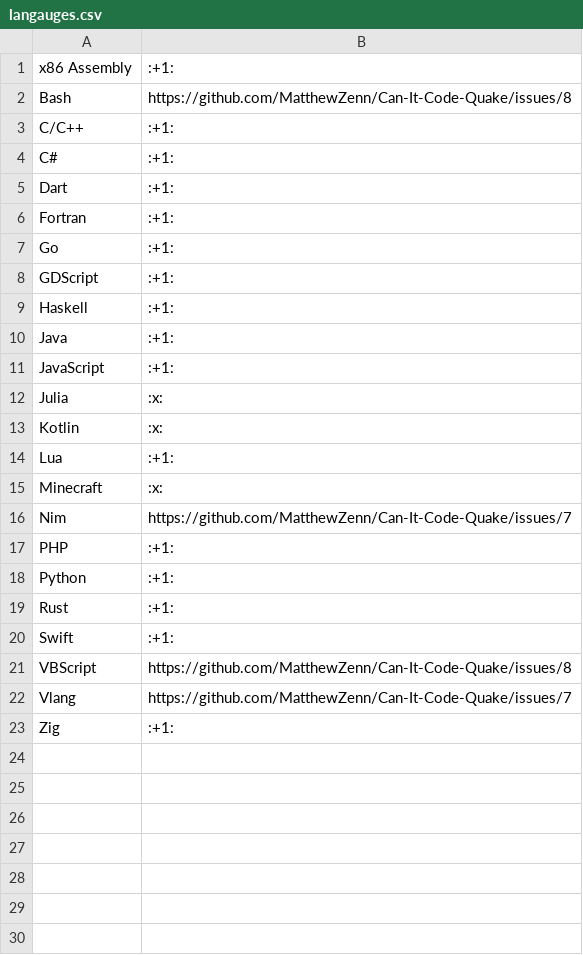
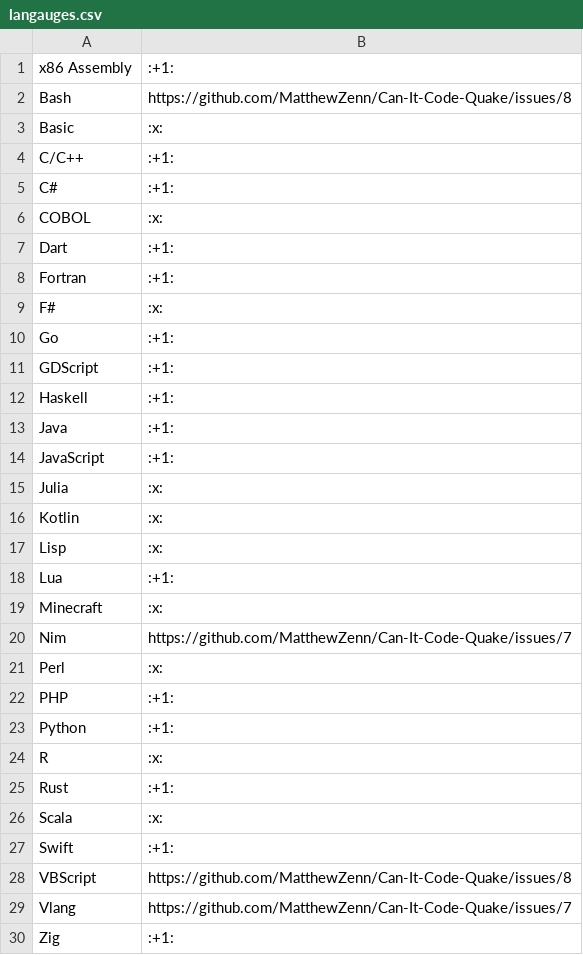
Before and after one commit to MatthewZenn/Can-It-Code-Quake, a CSV file: Assets/langauges.csv, drawn as a sheet.

Commit message:
Updated List

```diff
--- a/Assets/langauges.csv
+++ b/Assets/langauges.csv
@@ -2,6 +2,9 @@ x86 Assembly,:+1:
 Bash,https://github.com/MatthewZenn/Can-It-Code-Quake/issues/8
+Basic,:x:
 C/C++,:+1:
 C#,:+1:
+COBOL,:x:
 Dart,:+1:
 Fortran,:+1:
+F#,:x:
 Go,:+1:
@@ -13,2 +16,3 @@ Julia,:x:
 Kotlin,:x:
+Lisp,:x:
 Lua,:+1:
@@ -16,5 +20,8 @@ Minecraft,:x:
 Nim,https://github.com/MatthewZenn/Can-It-Code-Quake/issues/7
+Perl,:x:
 PHP,:+1:
 Python,:+1:
+R,:x:
 Rust,:+1:
+Scala,:x:
 Swift,:+1:
```
Also changed, not shown: 1 other file.
